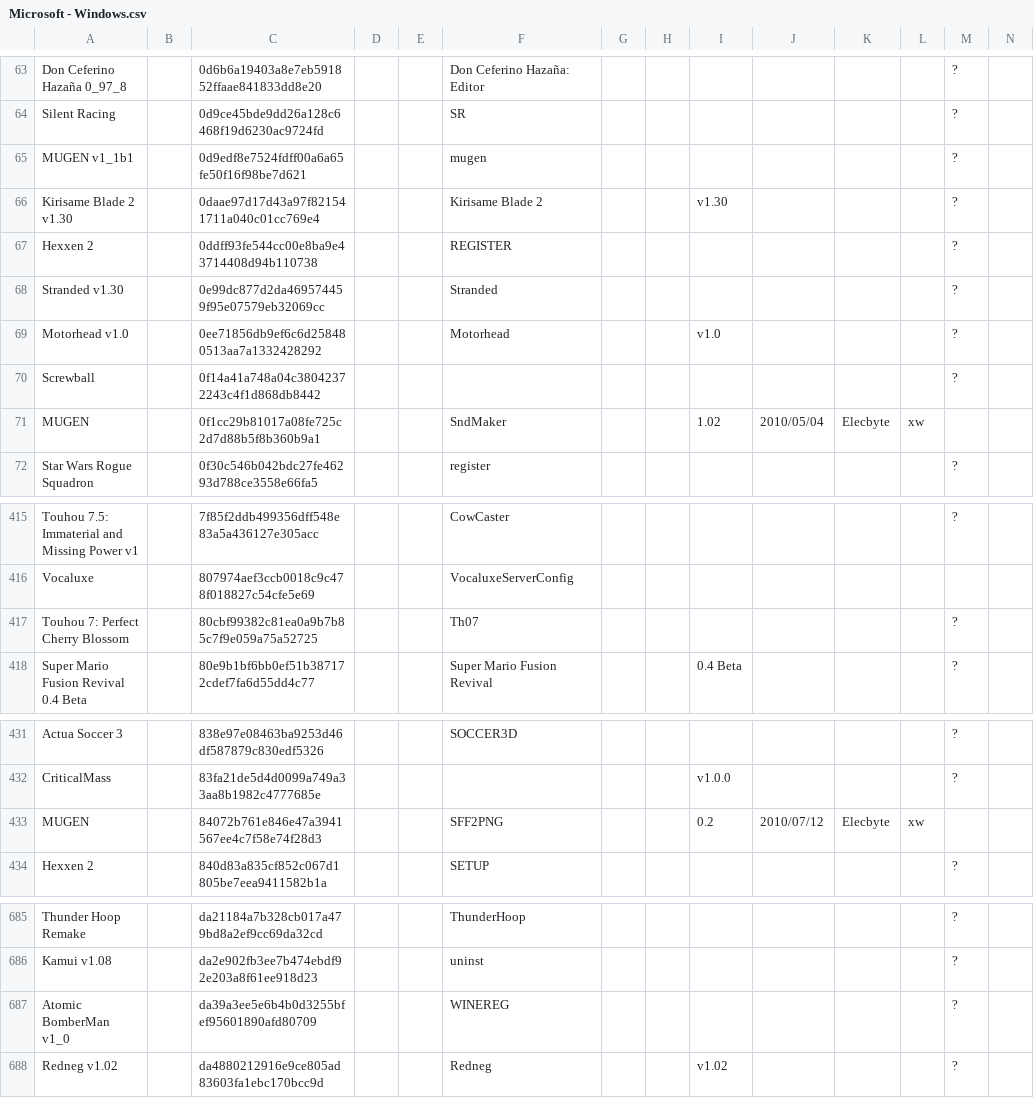
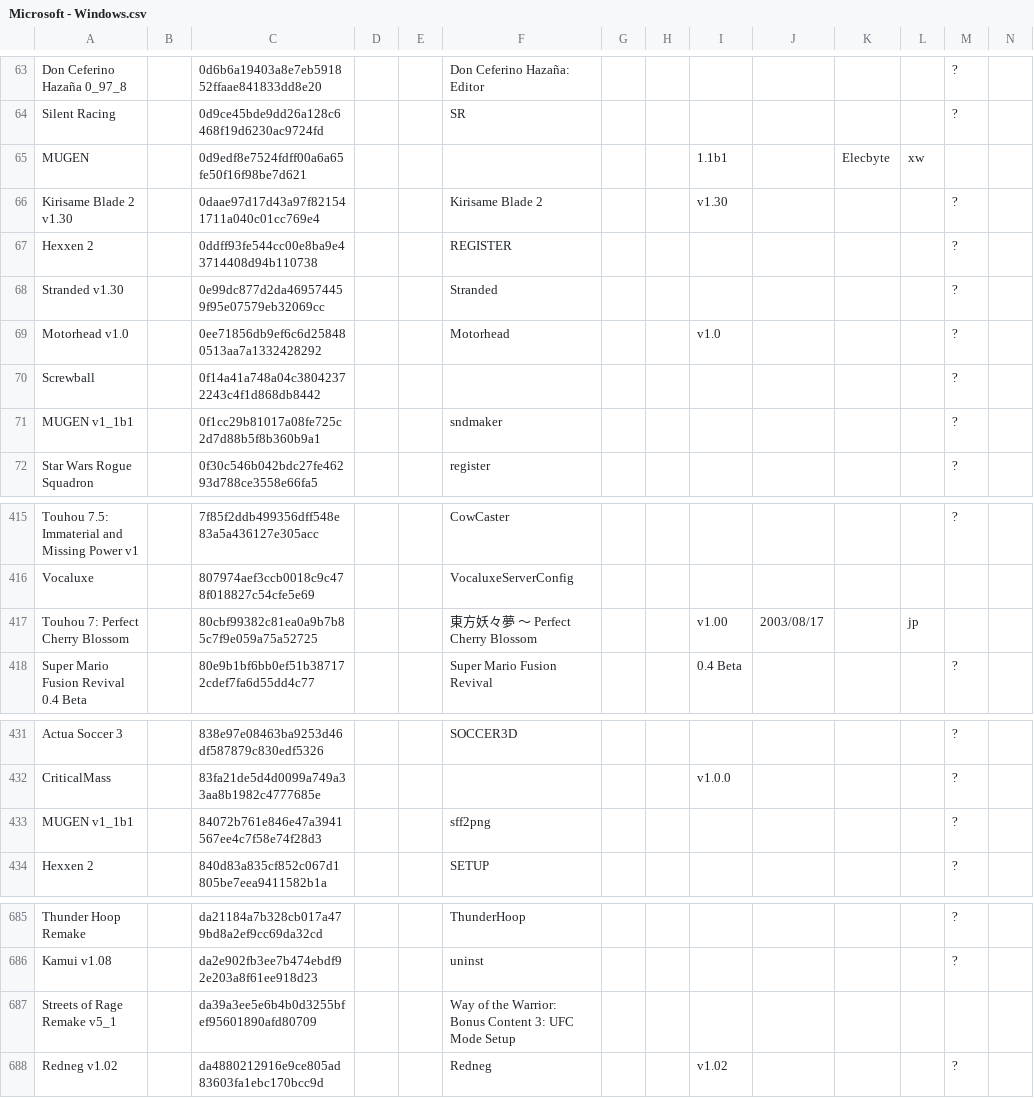
Before and after one commit to Chixpy/Emuteca, a CSV file: bin/Databases/Microsoft - Windows.csv, drawn as a sheet; only a part is shown, gaps mark what is left out; removed rows and columns are numbered as before the commit, all else as after; rows hold the shown columns only; the diff covers the shown part only; the diff names each change by its address in the sheet, - before the commit and + after, or states it on an @@ line.

```diff
--- a/bin/Databases/Microsoft - Windows.csv
+++ b/bin/Databases/Microsoft - Windows.csv
-row 65: MUGEN v1_1b1 |  | 0d9edf8e7524fdff00a6a65fe50f16f98be7d621 |  |  | mugen |  |  |  |  |  |  | ?
+row 65: MUGEN |  | 0d9edf8e7524fdff00a6a65fe50f16f98be7d621 |  |  |  |  |  | 1.1b1 |  | Elecbyte | xw
-row 71: MUGEN |  | 0f1cc29b81017a08fe725c2d7d88b5f8b360b9a1 |  |  | SndMaker |  |  | 1.02 | 2010/05/04 | Elecbyte | xw
+row 71: MUGEN v1_1b1 |  | 0f1cc29b81017a08fe725c2d7d88b5f8b360b9a1 |  |  | sndmaker |  |  |  |  |  |  | ?
-row 417: Touhou 7: Perfect Cherry Blossom |  | 80cbf99382c81ea0a9b7b85c7f9e059a75a52725 |  |  | Th07 |  |  |  |  |  |  | ?
+row 417: Touhou 7: Perfect Cherry Blossom |  | 80cbf99382c81ea0a9b7b85c7f9e059a75a52725 |  |  | 東方妖々夢 ～ Perfect Cherry Blossom |  |  | v1.00 | 2003/08/17 |  | jp
-row 433: MUGEN |  | 84072b761e846e47a3941567ee4c7f58e74f28d3 |  |  | SFF2PNG |  |  | 0.2 | 2010/07/12 | Elecbyte | xw
+row 433: MUGEN v1_1b1 |  | 84072b761e846e47a3941567ee4c7f58e74f28d3 |  |  | sff2png |  |  |  |  |  |  | ?
-row 687: Atomic BomberMan v1_0 |  | da39a3ee5e6b4b0d3255bfef95601890afd80709 |  |  | WINEREG |  |  |  |  |  |  | ?
+row 687: Streets of Rage Remake v5_1 |  | da39a3ee5e6b4b0d3255bfef95601890afd80709 |  |  | Way of the Warrior: Bonus Content 3: UFC Mode Setup
```
Also changed, not shown: 22 edited cells elsewhere in this file, 4 other files.
